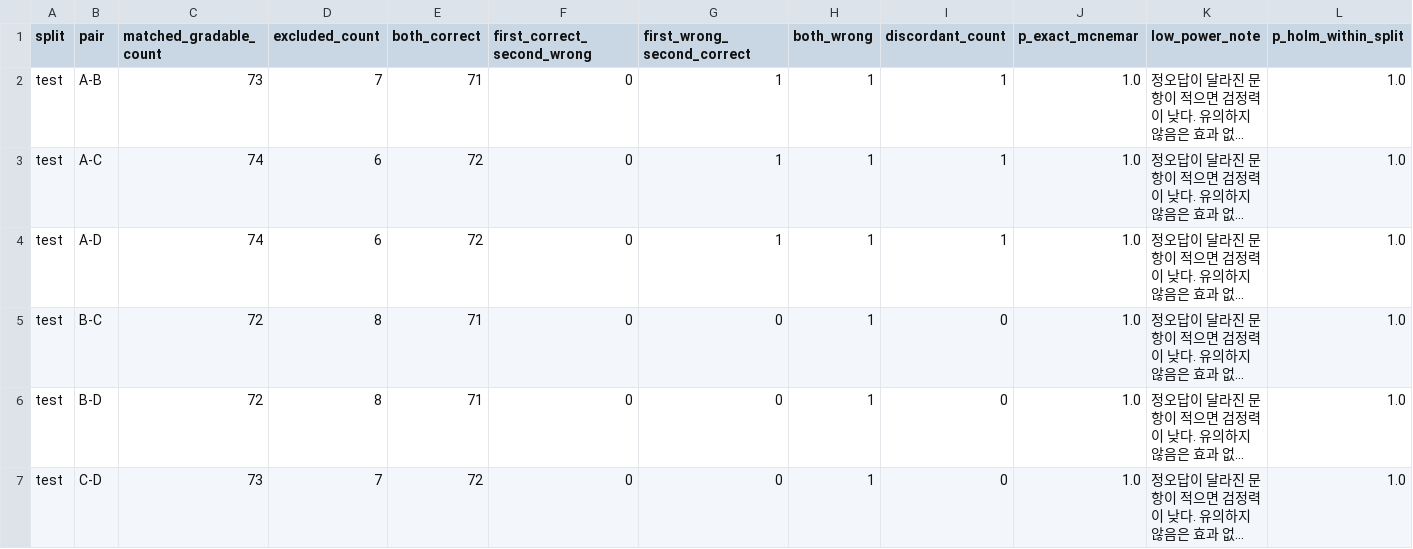
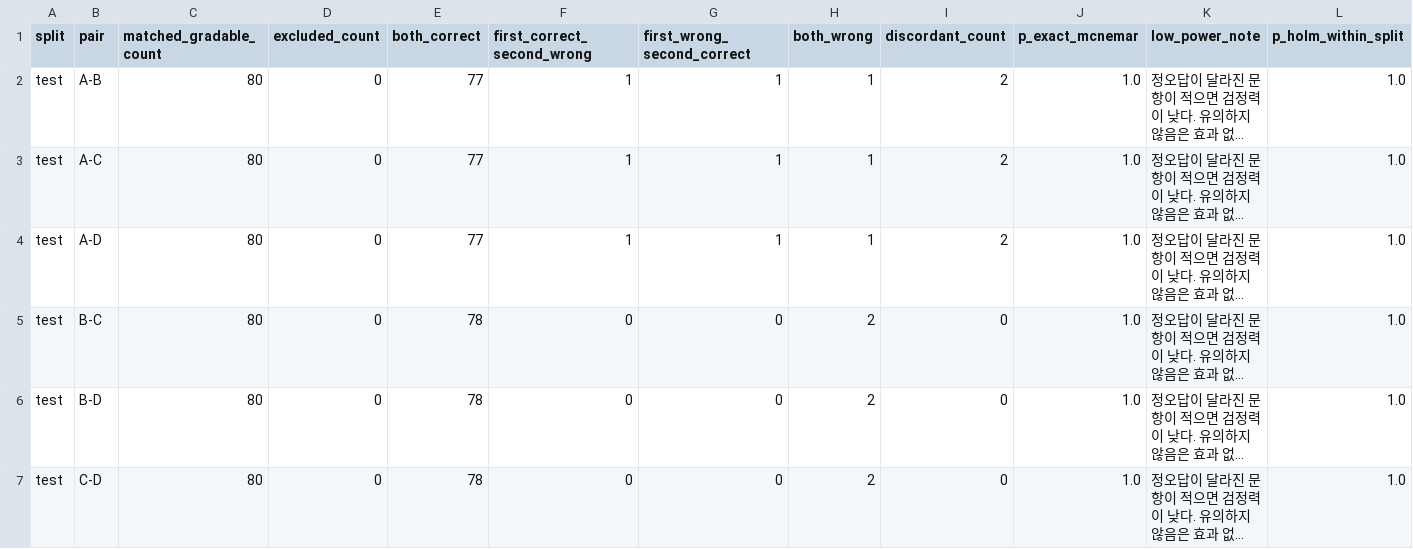
Before and after one commit to Hwrette/MathHint, a CSV file: results/final_experiment_2/gemini_comparison/paired_comparison.csv, drawn as a sheet; long unchanged cells end in …; the diff names each change by its address in the sheet, - before the commit and + after, or states it on an @@ line.

```diff
--- a/results/final_experiment_2/gemini_comparison/paired_comparison.csv
+++ b/results/final_experiment_2/gemini_comparison/paired_comparison.csv
-C2 (matched_gradable_count): 73
+C2 (matched_gradable_count): 80
-D2 (excluded_count): 7
+D2 (excluded_count): 0
-E2 (both_correct): 71
+E2 (both_correct): 77
-F2:F4 (first_correct_second_wrong): 0
+F2:F4 (first_correct_second_wrong): 1
-I2:I4 (discordant_count): 1
+I2:I4 (discordant_count): 2
-C3:C4 (matched_gradable_count): 74
+C3:C4 (matched_gradable_count): 80
-D3:D4 (excluded_count): 6
+D3:D4 (excluded_count): 0
-E3:E4 (both_correct): 72
+E3:E4 (both_correct): 77
-C5:C6 (matched_gradable_count): 72
+C5:C6 (matched_gradable_count): 80
-D5:D6 (excluded_count): 8
+D5:D6 (excluded_count): 0
-E5:E6 (both_correct): 71
+E5:E6 (both_correct): 78
-H5:H7 (both_wrong): 1
+H5:H7 (both_wrong): 2
-C7 (matched_gradable_count): 73
+C7 (matched_gradable_count): 80
-D7 (excluded_count): 7
+D7 (excluded_count): 0
-E7 (both_correct): 72
+E7 (both_correct): 78
```
Also changed, not shown: results/final_experiment_2/gemini_comparison/case_reports/index.csv, results/final_experiment_2/gemini_comparison/question_comparison.csv, 42 other files.
